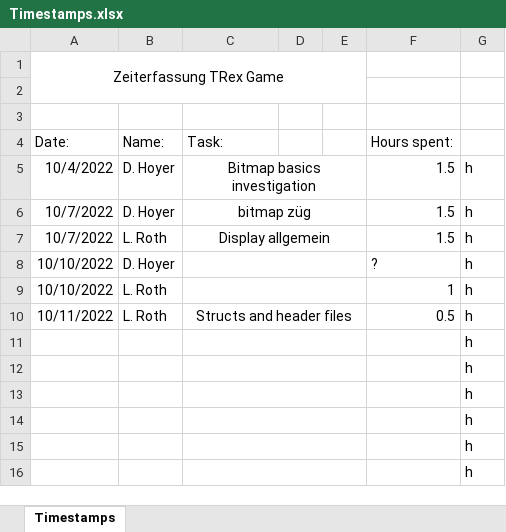
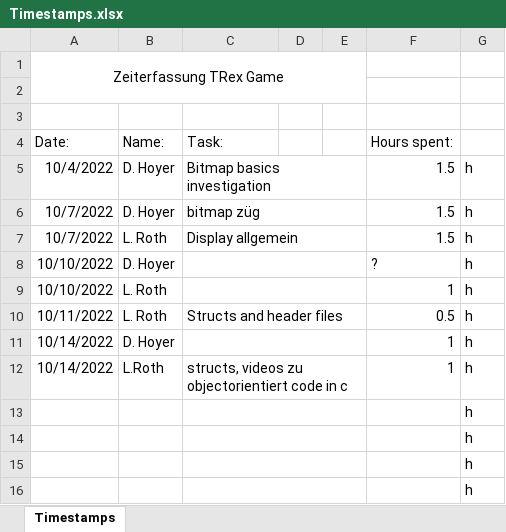
Before and after one commit to DavidHoyer/TRex, an Excel workbook: Timestamps.xlsx, sheet Timestamps, drawn as a sheet; only a part is shown; values as stored, in another font and other column widths than the file's, no borders; removed rows and columns are numbered as before the commit, all else as after; the diff names each change by its address in the sheet, - before the commit and + after, or states it on an @@ line.

Commit message:
time file

```diff
--- a/Timestamps.xlsx (sheet Timestamps)
+++ b/Timestamps.xlsx (sheet Timestamps)
-C5:C7 alignment: center
+C5:C7 alignment: left
-C10 alignment: center
+C10 alignment: left
-row 11:  |  |  |  |  |  | h
-row 12:  |  |  |  |  |  | h
+row 11: 10/14/2022 | D. Hoyer |  |  |  | 1 | h
+row 12: 10/14/2022 | L.Roth | structs, videos zu objectorientiert code in c |  |  | 1 | h
```
